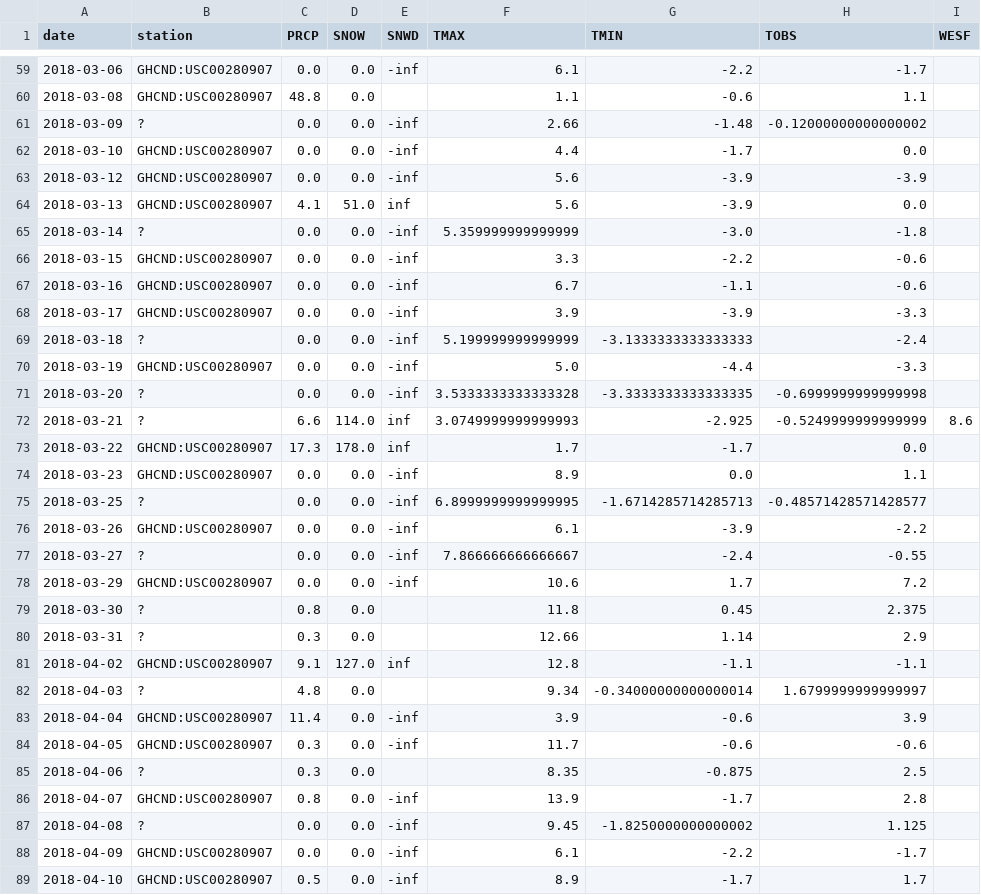
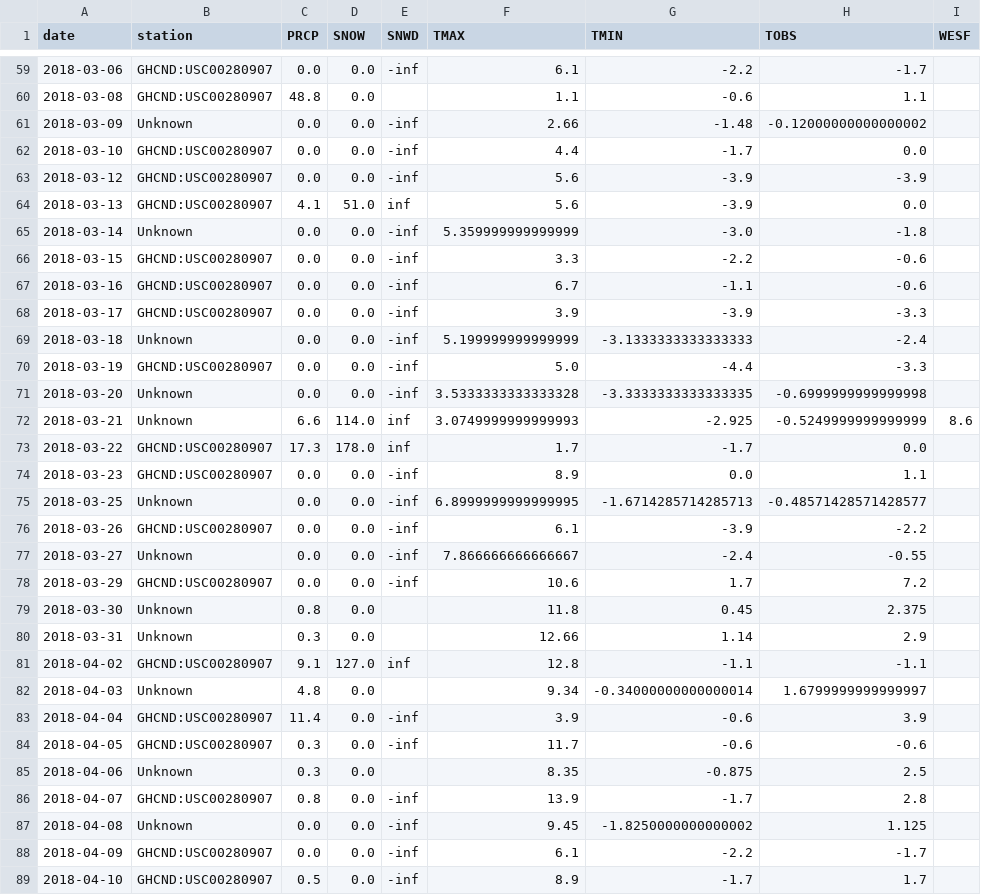
Before and after one commit to tobiasseck/dirty-weather, a CSV file: cleaned_data.csv, drawn as a sheet; only a part is shown, gaps mark what is left out; the diff covers the shown part only; the diff names each change by its address in the sheet, - before the commit and + after, or states it on an @@ line.

```diff
--- a/cleaned_data.csv
+++ b/cleaned_data.csv
-B61 (station): ?
+B61 (station): Unknown
-B65 (station): ?
+B65 (station): Unknown
-B69 (station): ?
+B69 (station): Unknown
-B71:B72 (station): ?
+B71:B72 (station): Unknown
-B75 (station): ?
+B75 (station): Unknown
-B77 (station): ?
+B77 (station): Unknown
-B79:B80 (station): ?
+B79:B80 (station): Unknown
-B82 (station): ?
+B82 (station): Unknown
-B85 (station): ?
+B85 (station): Unknown
-B87 (station): ?
+B87 (station): Unknown
```
Also changed, not shown: 146 edited cells elsewhere in this file, 1 other file.
